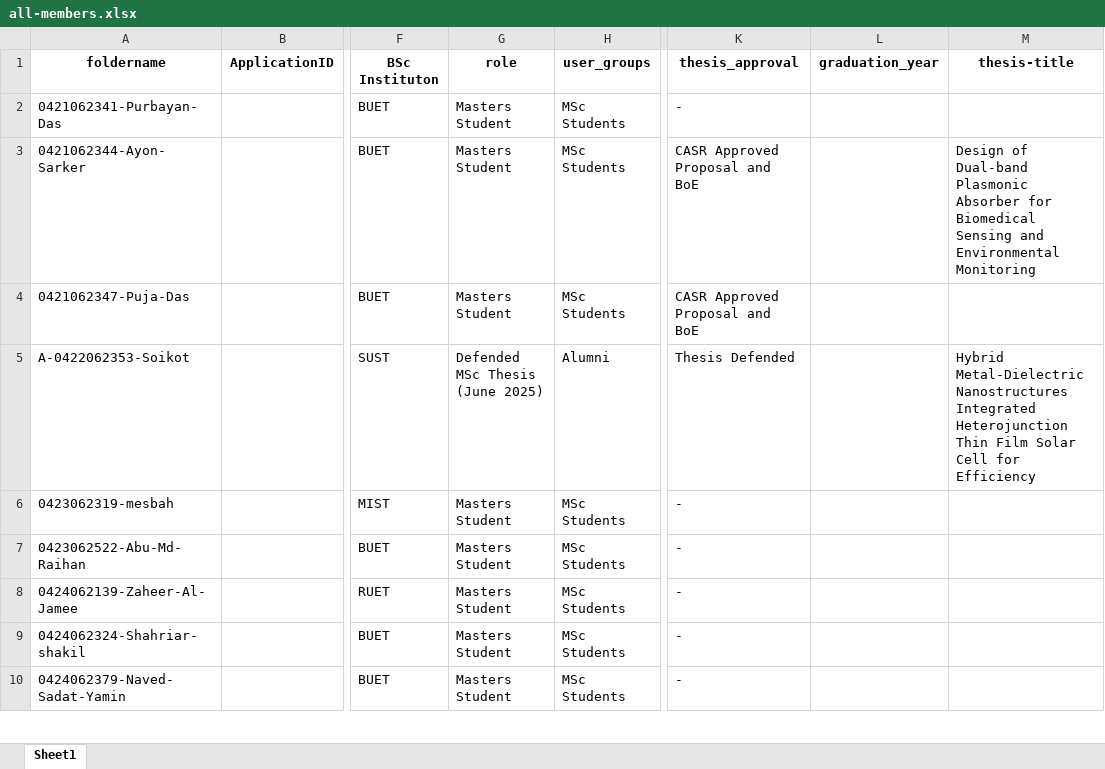
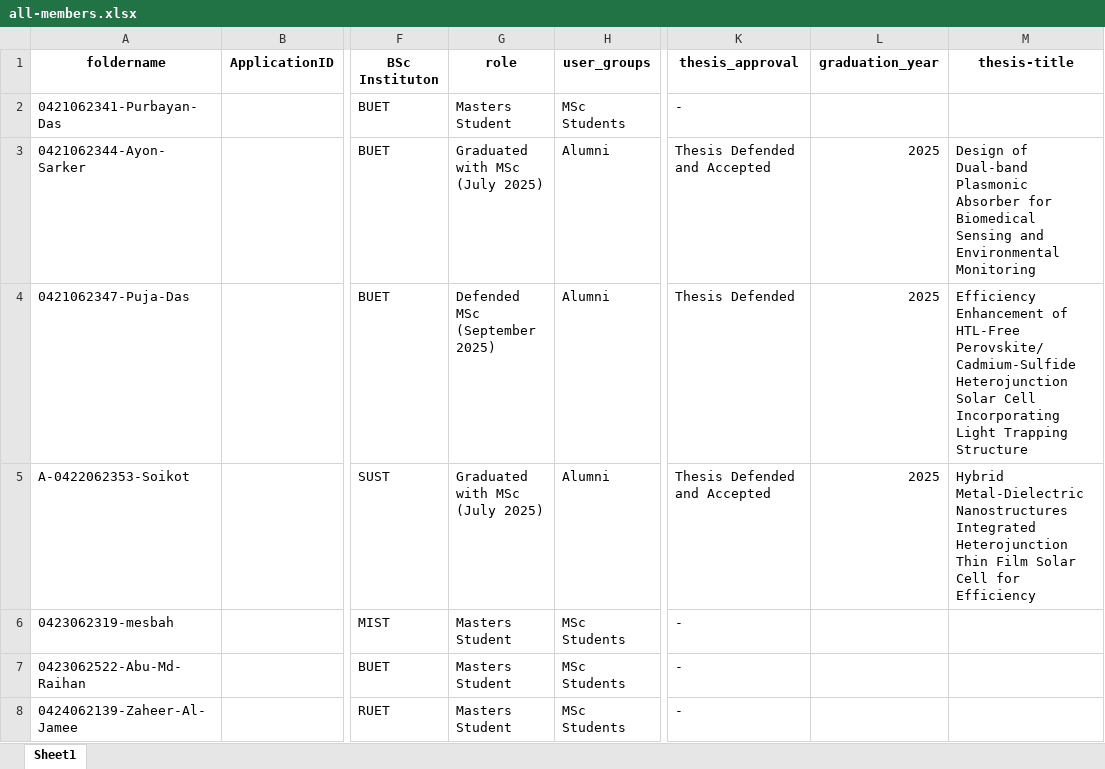
Before and after one commit to sajidbuet/sajidbuet.github.io, an Excel workbook: _pythonscripts/all-members.xlsx, sheet Sheet1, drawn as a sheet; only a part is shown, gaps mark what is left out; the shorter side is filled out with more unchanged rows; values as stored, in another font and other column widths than the file's, no borders; the diff names each change by its address in the sheet, - before the commit and + after, or states it on an @@ line.

Commit message:
update-student-publication

```diff
--- a/_pythonscripts/all-members.xlsx (sheet Sheet1)
+++ b/_pythonscripts/all-members.xlsx (sheet Sheet1)
-G3 (role): Masters Student
+G3 (role): Graduated with MSc (July 2025)
-H3:H4 (user_groups): MSc Students
+H3:H4 (user_groups): Alumni
-K3 (thesis_approval): CASR Approved Proposal and BoE
+K3 (thesis_approval): Thesis Defended and Accepted
-L3:L5 (graduation_year): (empty)
+L3:L5 (graduation_year): 2025
-G4 (role): Masters Student
+G4 (role): Defended MSc (September 2025)
-K4 (thesis_approval): CASR Approved Proposal and BoE
+K4 (thesis_approval): Thesis Defended
-M4 (thesis-title): (empty)
+M4 (thesis-title): Efficiency Enhancement of HTL-Free Perovskite/Cadmium-Sulfide Heterojunction Solar Cell Incorporating Light Trapping Structure
-G5 (role): Defended MSc Thesis (June 2025)
+G5 (role): Graduated with MSc (July 2025)
-K5 (thesis_approval): Thesis Defended
+K5 (thesis_approval): Thesis Defended and Accepted
```
Also changed, not shown: 13 other files.
